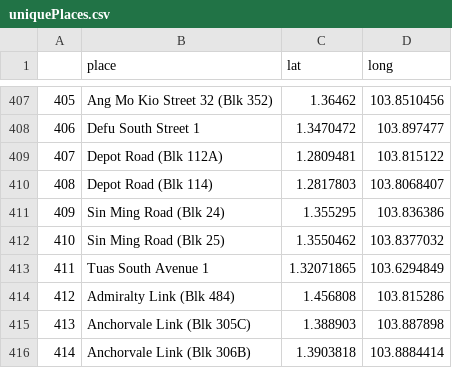
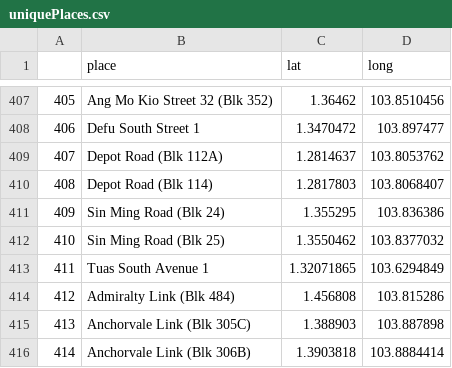
Before and after one commit to AryaVatsa/Daily-Dengue-Cluster-Data-, a CSV file: Dengue/uniquePlaces.csv, drawn as a sheet; only a part is shown, gaps mark what is left out.

```diff
--- a/Dengue/uniquePlaces.csv
+++ b/Dengue/uniquePlaces.csv
@@ -408,3 +408,3 @@
 406,Defu South Street 1,1.3470472,103.897477
-407,Depot Road (Blk 112A),1.2809481,103.815122
+407,Depot Road (Blk 112A),1.2814637,103.8053762
 408,Depot Road (Blk 114),1.2817803,103.8068407
```
Also changed, not shown: Dengue/campsNearClusters.csv, 3 other files.
